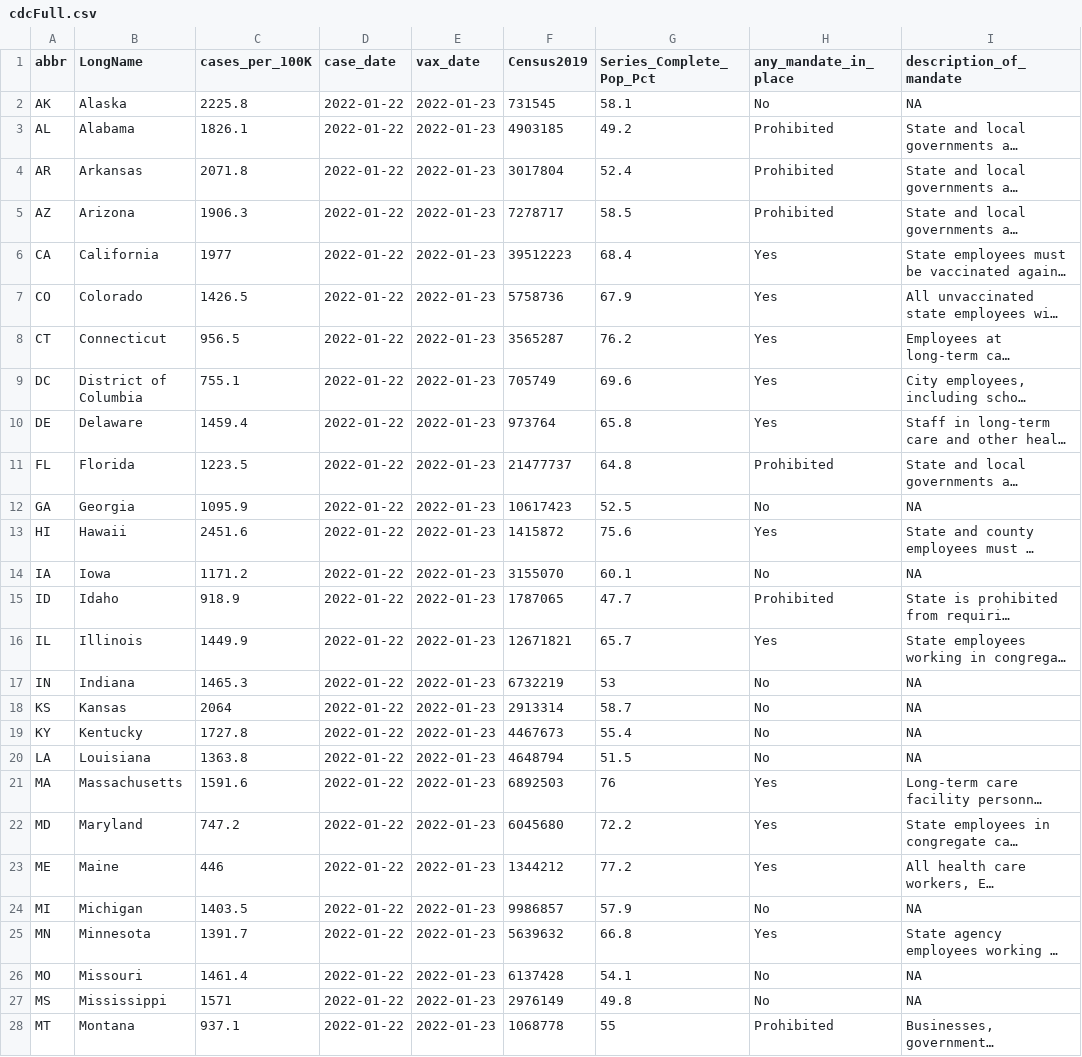
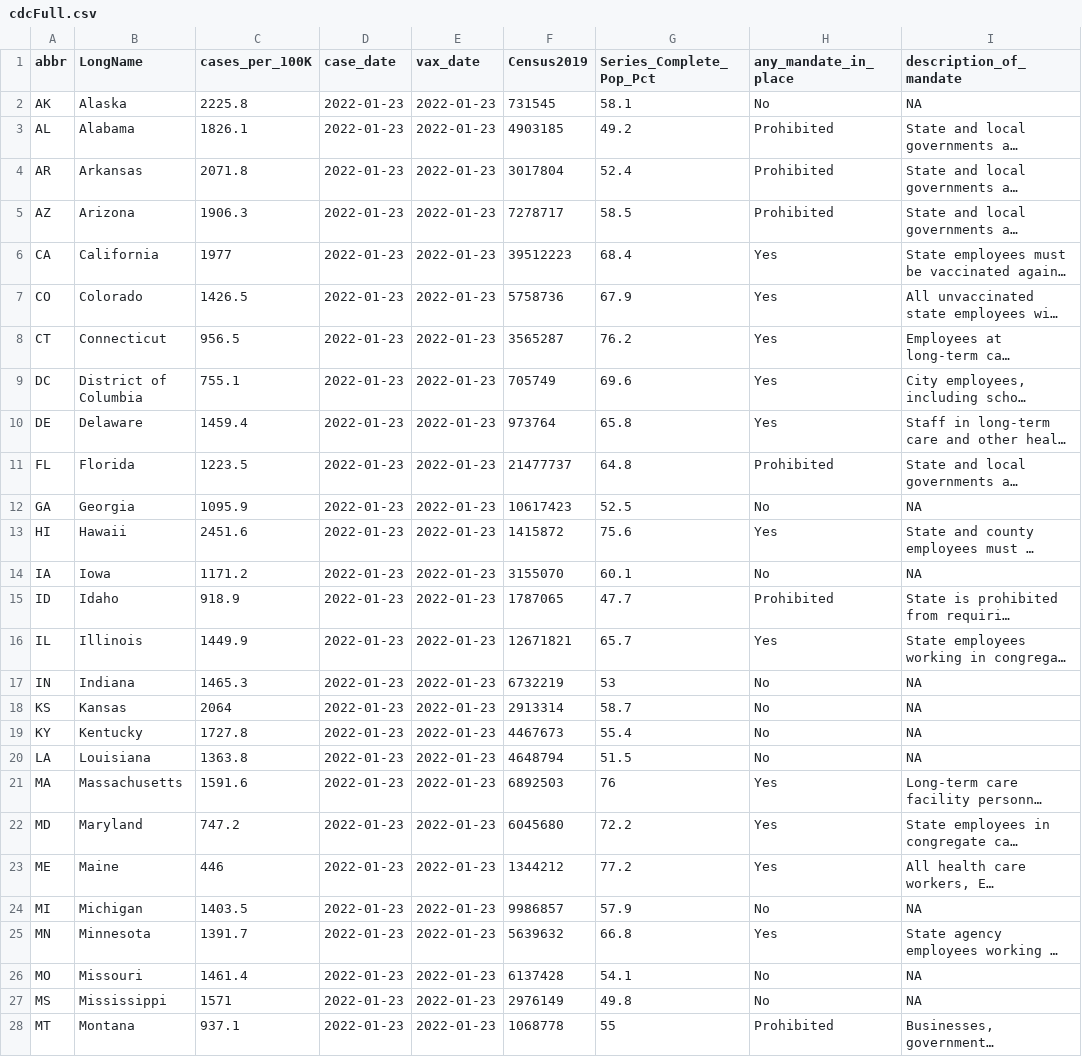
Before and after one commit to Dotdash-Data-Journalism/2021_2022_VWH_covid_vax_travel_maps, a CSV file: cdcFull.csv, drawn as a sheet; only a part is shown; long unchanged cells end in …; the diff covers the shown part only; the diff names each change by its address in the sheet, - before the commit and + after, or states it on an @@ line.

```diff
--- a/cdcFull.csv
+++ b/cdcFull.csv
-D2:D28 (case_date): 2022-01-22
+D2:D28 (case_date): 2022-01-23
```
Also changed, not shown: 24 edited cells elsewhere in this file.
